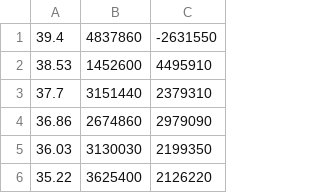
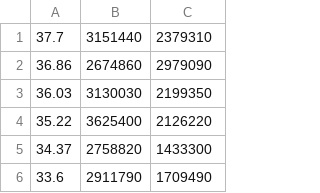
Before and after one commit to Duke-MatSci/materialsmine, a TSV file: app/public/docs/dynamfit/agilus30-1Hz_temp.tsv, drawn as a sheet; only a part is shown; the shorter side is filled out with more unchanged rows; the diff names each change by its address in the sheet, - before the commit and + after, or states it on an @@ line.

Commit message:
feat(Tri-VE): surface estimate warnings, ghost hybrid for frequency data
Frontend and sample-data counterpart of the backend's new signals.

The /extract/ response's warnings array — today, estimated Tg/TL peaks
sitting suspiciously close to the ramp's edge — now shows as a snackbar
after the charts land, so a fishy estimate is flagged the moment it is
drawn rather than discovered from a bad fit later.

In the frequency domain the Hybrid radio is ghosted with a hint (no
inverse transform exists yet; the server refuses it regardless), and a
hybrid setup cannot survive a switch into that domain — the segment
resets. WLF's Tg reads "(required)" with no estimate checkbox there,
matching the server's refusal to estimate a temperature from a master
curve's frequency-axis peaks: the model-pick cascade skips the Tg
estimate in that domain, and one armed in the temperature domain
unchecks on the way over. The anchor now leads the coefficient list —
TL first for hybrid, ahead of Tg/C1/C2/Ea — since it is the value the
transform pivots on.

The Agilus30 ramp sample loses its last two rows: an instrument
artifact (E′ collapsing, then a negative E″) that spiked tan δ at
38.5 °C and dragged the estimated Tg 21 °C hot — onto the wrong side of
the universal WLF pole, so the estimated transform failed on data whose
true tan-δ peak (17.4 °C) works fine. With the crop, every estimated
flow in the walkthrough runs clean.

Verified live end-to-end: ghosted radio and hint, missing-Tg snackbar,
captioned temperature view at a typed Tg, edge-peak warning snackbar on
a crafted ramp, and the estimated flows on the cropped sample.

```diff
--- a/app/public/docs/dynamfit/agilus30-1Hz_temp.tsv
+++ b/app/public/docs/dynamfit/agilus30-1Hz_temp.tsv
-row 1: 39.4 | 4837860 | -2631550
-row 2: 38.53 | 1452600 | 4495910
```
Also changed, not shown: 2 other files.
